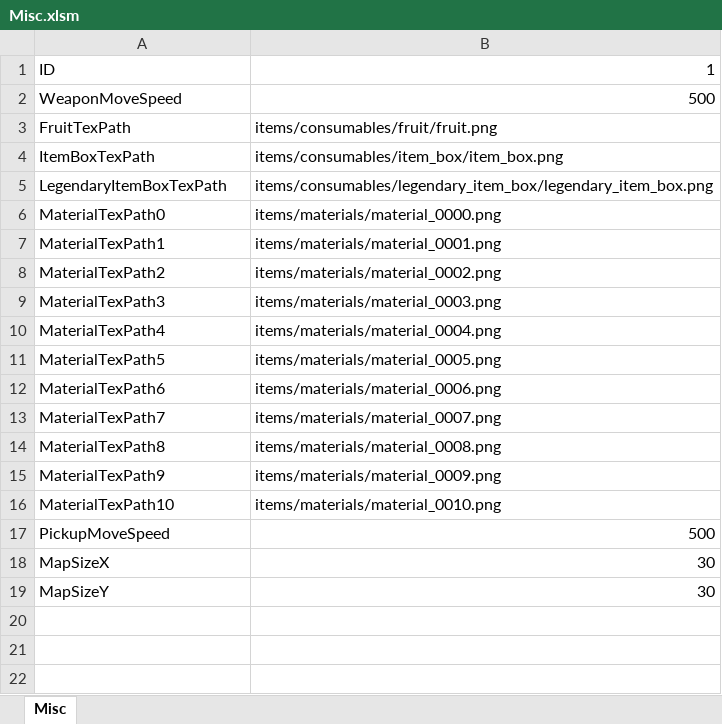
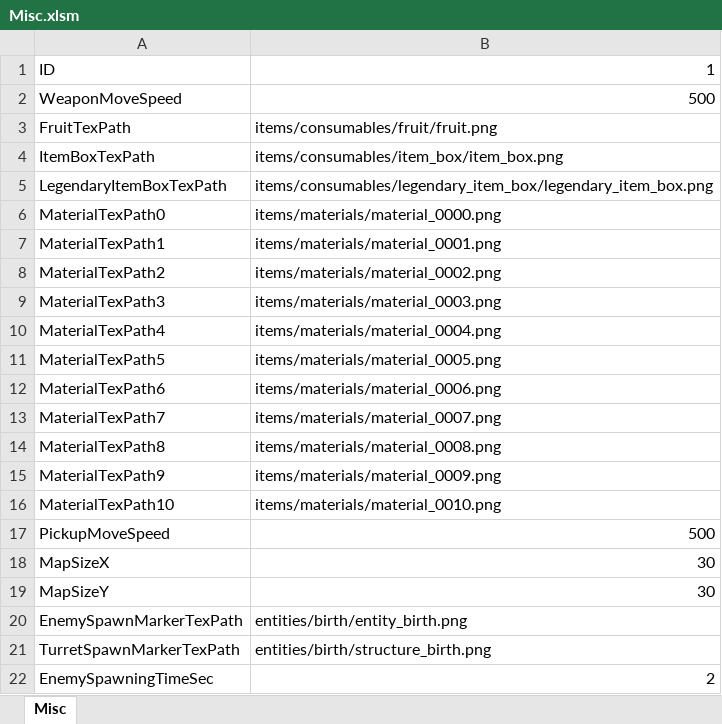
Before and after one commit to JeongGil/AstrDX, an Excel workbook: DirectX/Bin/Asset/Brotato/tables/Misc.xlsm, sheet Misc, drawn as a sheet; values as stored, in another font and other column widths than the file's, no borders; charts and pictures not drawn; the diff names each change by its address in the sheet, - before the commit and + after, or states it on an @@ line.

```diff
--- a/DirectX/Bin/Asset/Brotato/tables/Misc.xlsm (sheet Misc)
+++ b/DirectX/Bin/Asset/Brotato/tables/Misc.xlsm (sheet Misc)
+row 20: EnemySpawnMarkerTexPath | entities/birth/entity_birth.png
+row 21: TurretSpawnMarkerTexPath | entities/birth/structure_birth.png
+row 22: EnemySpawningTimeSec | 2
```
Also changed, not shown: charts or pictures, 10 other files.
